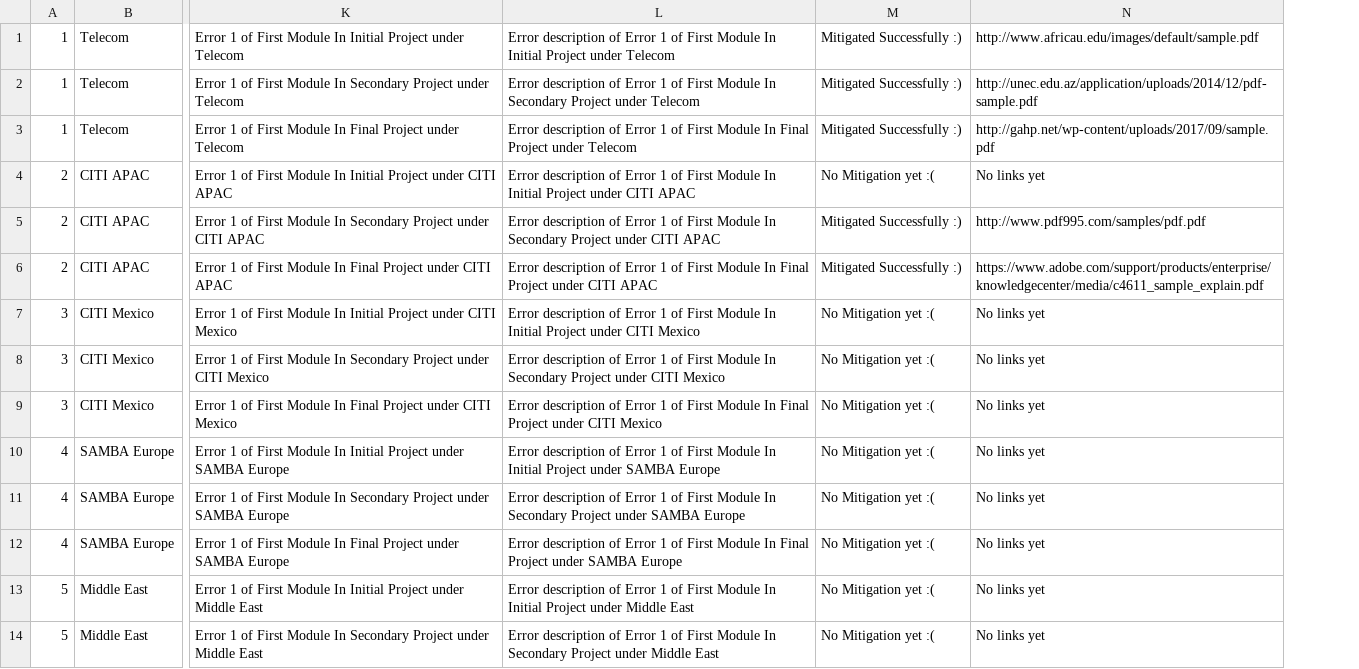
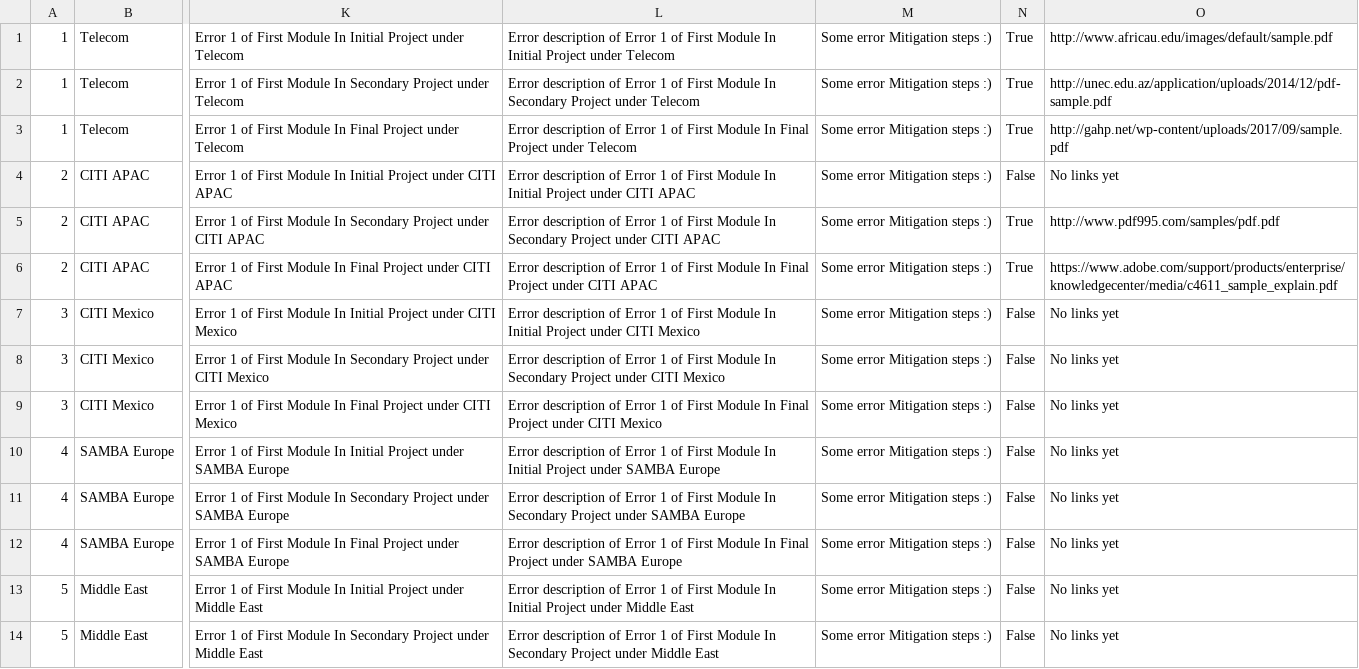
Before and after one commit to SteffinRayen/redesigned-sniffle, a CSV file: DATA/errorData.csv, drawn as a sheet; only a part is shown, gaps mark what is left out; removed rows and columns are numbered as before the commit, all else as after; the diff names each change by its address in the sheet, - before the commit and + after, or states it on an @@ line.

```diff
--- a/DATA/errorData.csv
+++ b/DATA/errorData.csv
-column M, rows 1-14: Mitigated Successfully :) | Mitigated Successfully :) | Mitigated Successfully :) | No Mitigation yet :( | Mitigated Successfully :) | Mitigated Successfully :) | No Mitigation yet :( | No Mitigation yet :( | No Mitigation yet :( | No Mitigation yet :( | No Mitigation yet :( | No Mitigation yet :( | No Mitigation yet :( | No Mitigation yet :(
+column M, rows 1-14: all Some error Mitigation steps :)
+column N, rows 1-14: True | True | True | False | True | True | False | False | False | False | False | False | False | False
```
Also changed, not shown: 5 other files.
